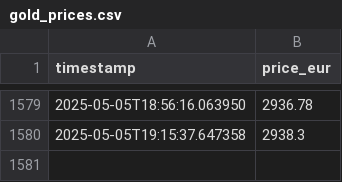
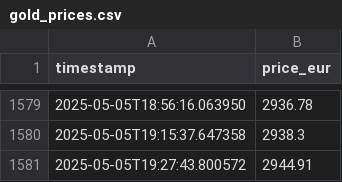
Before and after one commit to Mohamed-ux-beep/gold-prices-prediction, a CSV file: data/gold_prices.csv, drawn as a sheet; only a part is shown, gaps mark what is left out; the diff names each change by its address in the sheet, - before the commit and + after, or states it on an @@ line.

```diff
--- a/data/gold_prices.csv
+++ b/data/gold_prices.csv
+row 1581: 2025-05-05T19:27:43.800572 | 2944.91
```
